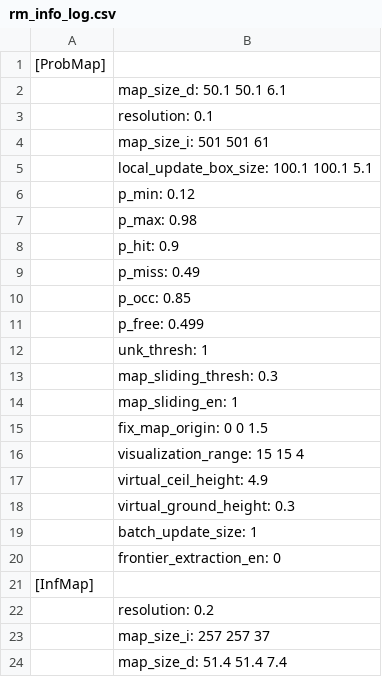
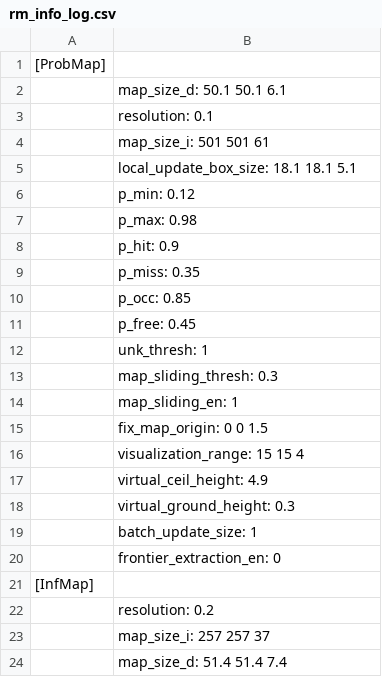
Before and after one commit to KaireRiemann/General-Planner, a CSV file: src/Planner/rog_map/log/rm_info_log.csv, drawn as a sheet.

Commit message:
Complete logging system and data checker

```diff
--- a/src/Planner/rog_map/log/rm_info_log.csv
+++ b/src/Planner/rog_map/log/rm_info_log.csv
@@ -4,3 +4,3 @@
 	map_size_i: 501 501  61
-	local_update_box_size: 100.1 100.1   5.1
+	local_update_box_size: 18.1 18.1  5.1
 	p_min: 0.12
@@ -8,5 +8,5 @@
 	p_hit: 0.9
-	p_miss: 0.49
+	p_miss: 0.35
 	p_occ: 0.85
-	p_free: 0.499
+	p_free: 0.45
 	unk_thresh: 1
```
Also changed, not shown: 37 other files.
